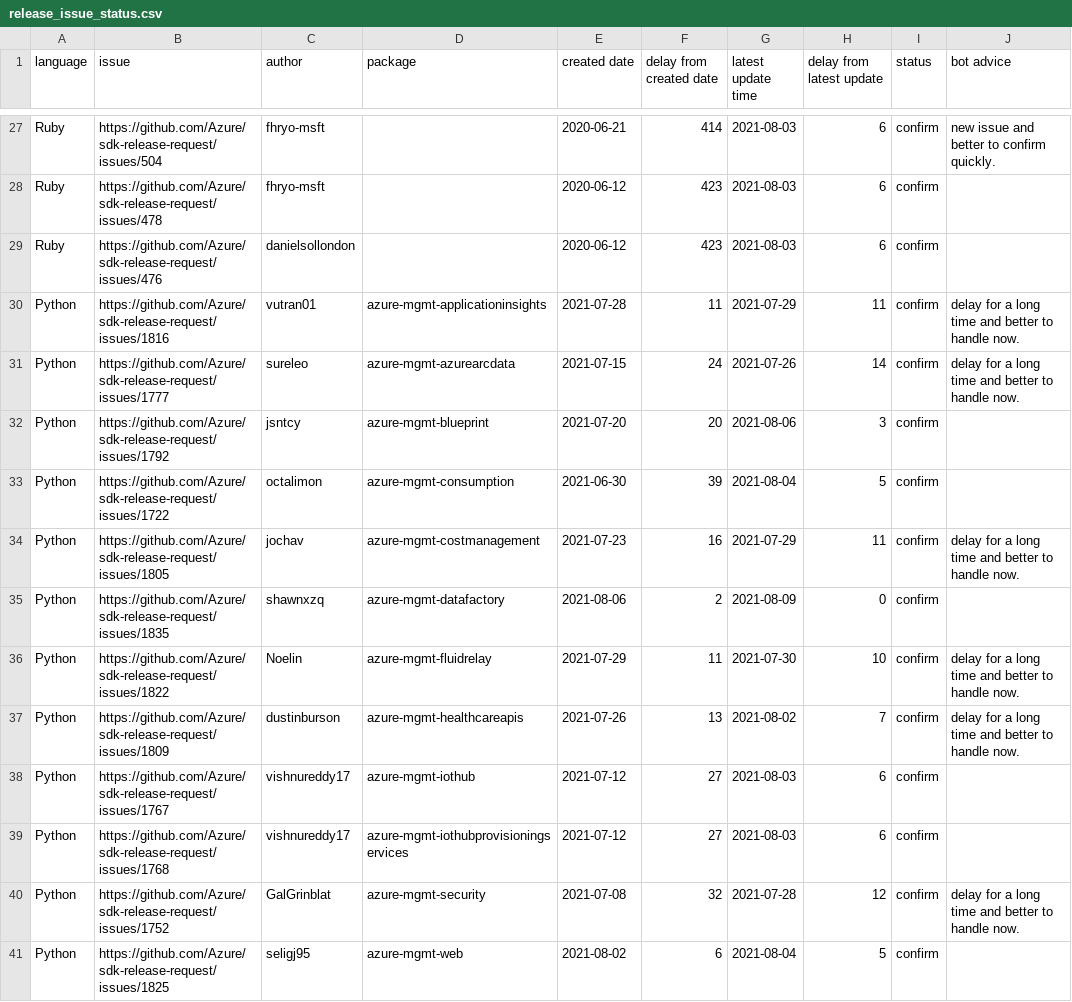
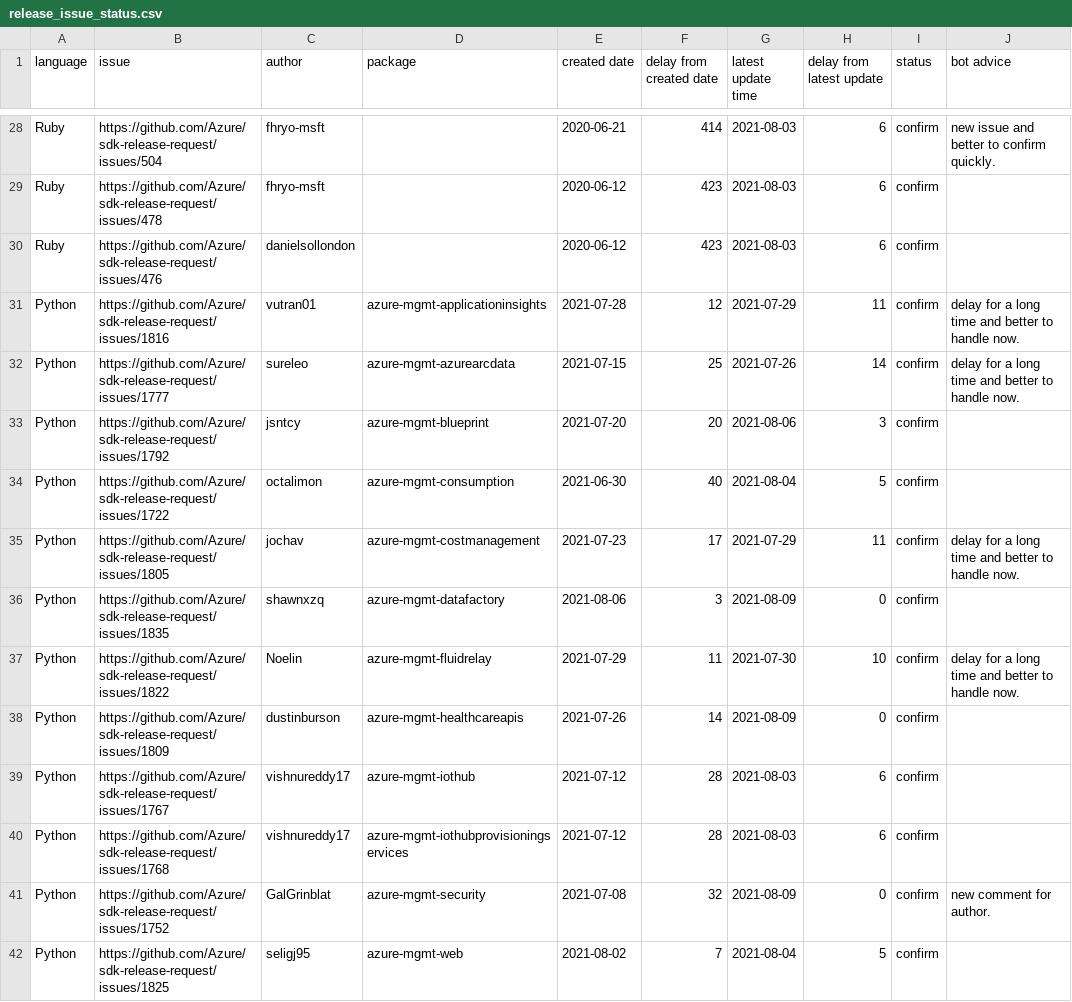
Before and after one commit to msyyc/file-storage, a CSV file: release_issue_status.csv, drawn as a sheet; only a part is shown, gaps mark what is left out; the diff covers the shown part only.

```diff
--- a/release_issue_status.csv
+++ b/release_issue_status.csv
@@ -29,13 +30,13 @@ Ruby,https://github.com/Azure/sdk-release-request/issues/478,fhryo-msft, ,2020-0
 Ruby,https://github.com/Azure/sdk-release-request/issues/476,danielsollondon, ,2020-06-12,423,2021-08-03,6,confirm,
-Python,https://github.com/Azure/sdk-release-request/issues/1816,vutran01,azure-mgmt-applicationinsights,2021-07-28,11,2021-07-29,11,confirm,delay for a long time and better to handle now.
-Python,https://github.com/Azure/sdk-release-request/issues/1777,sureleo,azure-mgmt-azurearcdata,2021-07-15,24,2021-07-26,14,confirm,delay for a long time and better to handle now.
+Python,https://github.com/Azure/sdk-release-request/issues/1816,vutran01,azure-mgmt-applicationinsights,2021-07-28,12,2021-07-29,11,confirm,delay for a long time and better to handle now.
+Python,https://github.com/Azure/sdk-release-request/issues/1777,sureleo,azure-mgmt-azurearcdata,2021-07-15,25,2021-07-26,14,confirm,delay for a long time and better to handle now.
 Python,https://github.com/Azure/sdk-release-request/issues/1792,jsntcy,azure-mgmt-blueprint,2021-07-20,20,2021-08-06,3,confirm,
-Python,https://github.com/Azure/sdk-release-request/issues/1722,octalimon,azure-mgmt-consumption,2021-06-30,39,2021-08-04,5,confirm,
-Python,https://github.com/Azure/sdk-release-request/issues/1805,jochav,azure-mgmt-costmanagement,2021-07-23,16,2021-07-29,11,confirm,delay for a long time and better to handle now.
-Python,https://github.com/Azure/sdk-release-request/issues/1835,shawnxzq,azure-mgmt-datafactory,2021-08-06,2,2021-08-09,0,confirm,
+Python,https://github.com/Azure/sdk-release-request/issues/1722,octalimon,azure-mgmt-consumption,2021-06-30,40,2021-08-04,5,confirm,
+Python,https://github.com/Azure/sdk-release-request/issues/1805,jochav,azure-mgmt-costmanagement,2021-07-23,17,2021-07-29,11,confirm,delay for a long time and better to handle now.
+Python,https://github.com/Azure/sdk-release-request/issues/1835,shawnxzq,azure-mgmt-datafactory,2021-08-06,3,2021-08-09,0,confirm,
 Python,https://github.com/Azure/sdk-release-request/issues/1822,Noelin,azure-mgmt-fluidrelay,2021-07-29,11,2021-07-30,10,confirm,delay for a long time and better to handle now.
-Python,https://github.com/Azure/sdk-release-request/issues/1809,dustinburson,azure-mgmt-healthcareapis,2021-07-26,13,2021-08-02,7,confirm,delay for a long time and better to handle now.
-Python,https://github.com/Azure/sdk-release-request/issues/1767,vishnureddy17,azure-mgmt-iothub,2021-07-12,27,2021-08-03,6,confirm,
-Python,https://github.com/Azure/sdk-release-request/issues/1768,vishnureddy17,azure-mgmt-iothubprovisioningservices,2021-07-12,27,2021-08-03,6,confirm,
-Python,https://github.com/Azure/sdk-release-request/issues/1752,GalGrinblat,azure-mgmt-security,2021-07-08,32,2021-07-28,12,confirm,delay for a long time and better to handle now.
-Python,https://github.com/Azure/sdk-release-request/issues/1825,seligj95,azure-mgmt-web,2021-08-02,6,2021-08-04,5,confirm,
+Python,https://github.com/Azure/sdk-release-request/issues/1809,dustinburson,azure-mgmt-healthcareapis,2021-07-26,14,2021-08-09,0,confirm,
+Python,https://github.com/Azure/sdk-release-request/issues/1767,vishnureddy17,azure-mgmt-iothub,2021-07-12,28,2021-08-03,6,confirm,
+Python,https://github.com/Azure/sdk-release-request/issues/1768,vishnureddy17,azure-mgmt-iothubprovisioningservices,2021-07-12,28,2021-08-03,6,confirm,
+Python,https://github.com/Azure/sdk-release-request/issues/1752,GalGrinblat,azure-mgmt-security,2021-07-08,32,2021-08-09,0,confirm,new comment for author.
+Python,https://github.com/Azure/sdk-release-request/issues/1825,seligj95,azure-mgmt-web,2021-08-02,7,2021-08-04,5,confirm,
```
Also changed, not shown: 1 added row and 21 edited cells elsewhere in this file.
